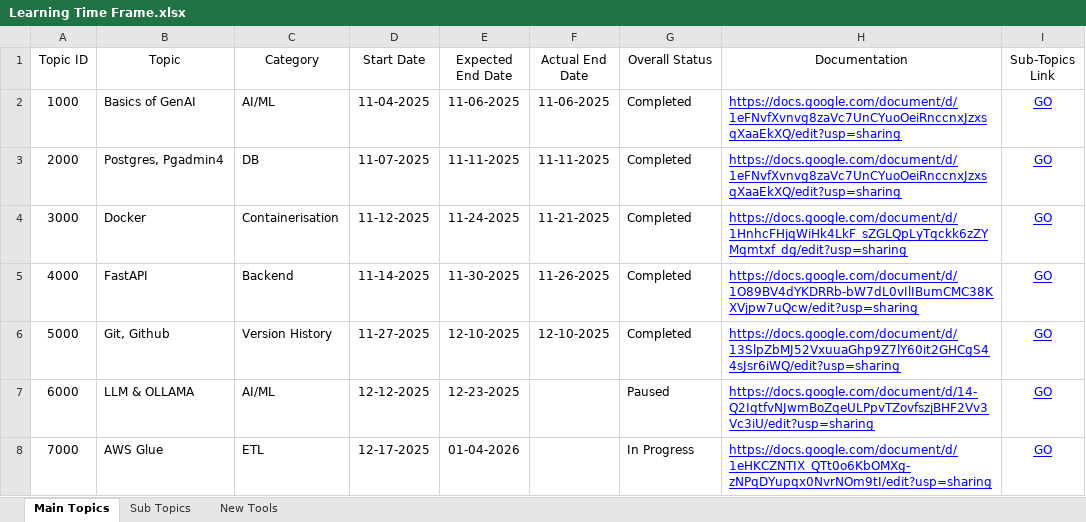
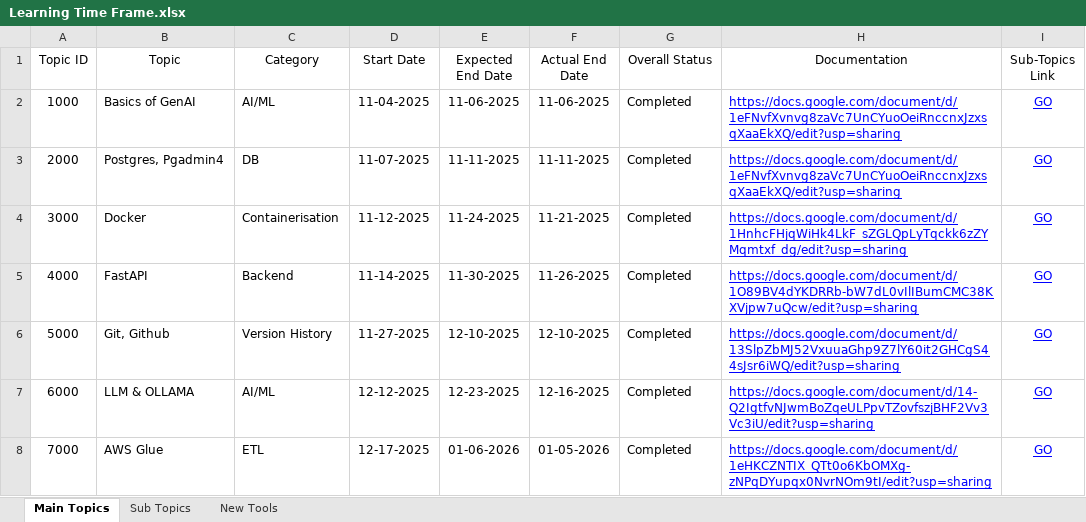
Before and after one commit to abhilash-techv/topics-covered, an Excel workbook: Learning Time Frame.xlsx, sheet Main Topics, drawn as a sheet; values as stored, in another font and other column widths than the file's, no borders; charts and pictures and table styles not drawn; the diff names each change by its address in the sheet, - before the commit and + after, or states it on an @@ line.

```diff
--- a/Learning Time Frame.xlsx (sheet Main Topics)
+++ b/Learning Time Frame.xlsx (sheet Main Topics)
-F7 (Actual End Date): (empty)
+F7 (Actual End Date): 12-16-2025
-G7 (Overall Status): Paused
+G7 (Overall Status): Completed
-E8 (Expected End Date): 01-04-2026
+E8 (Expected End Date): 01-06-2026
-F8 (Actual End Date): (empty)
+F8 (Actual End Date): 01-05-2026
-G8 (Overall Status): In Progress
+G8 (Overall Status): Completed
```
Also changed, not shown: sheet Sub Topics.
